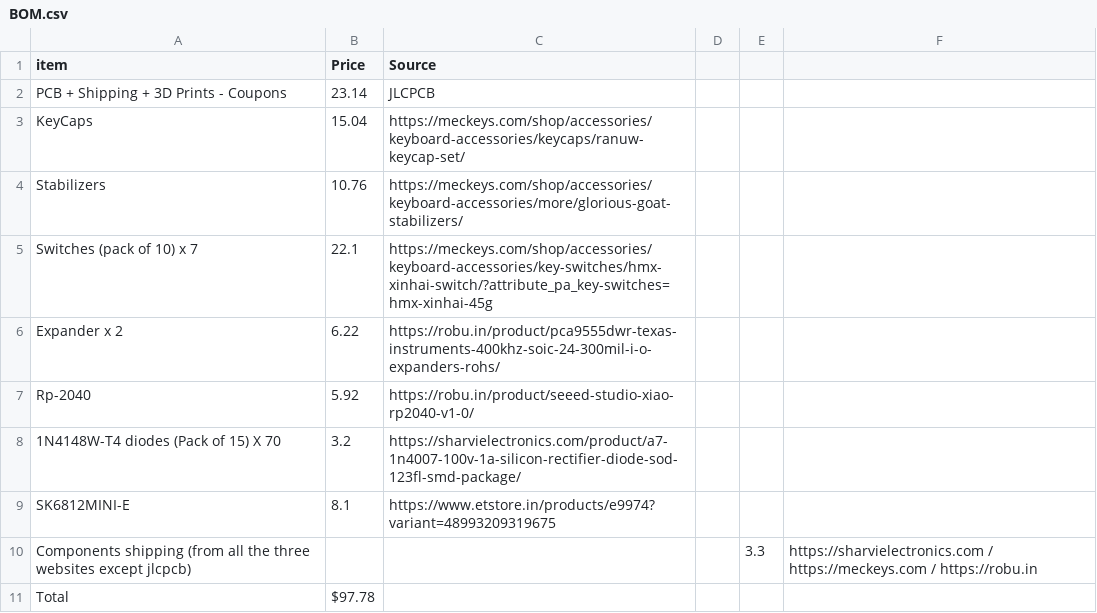
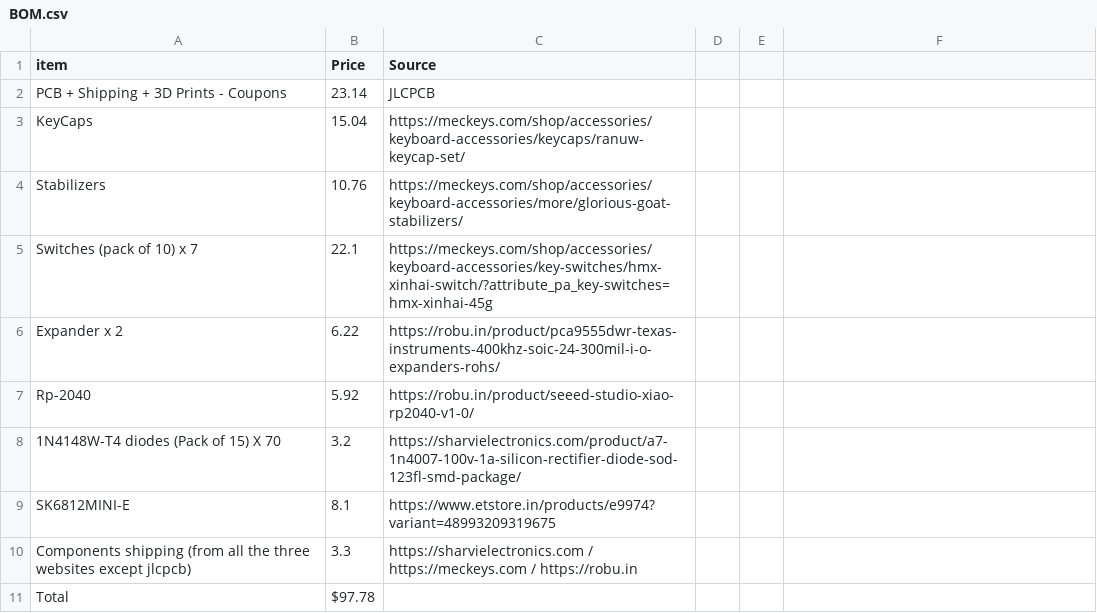
Before and after one commit to shreejita56/Split-Keyboard, a CSV file: BOM.csv, drawn as a sheet.

Commit message:
Update BOM.csv

```diff
--- a/BOM.csv
+++ b/BOM.csv
@@ -9,3 +9,3 @@ Rp-2040 , 5.92 , https://robu.in/product/seeed-studio-xiao-rp2040-v1-0/
 SK6812MINI-E,8.1,https://www.etstore.in/products/e9974?variant=48993209319675
-Components shipping (from all the three websites except jlcpcb),,,,3.3, https://sharvielectronics.com / https://meckeys.com / https://robu.in
+Components shipping (from all the three websites except jlcpcb),3.3, https://sharvielectronics.com / https://meckeys.com / https://robu.in
 Total,$97.78,
```
